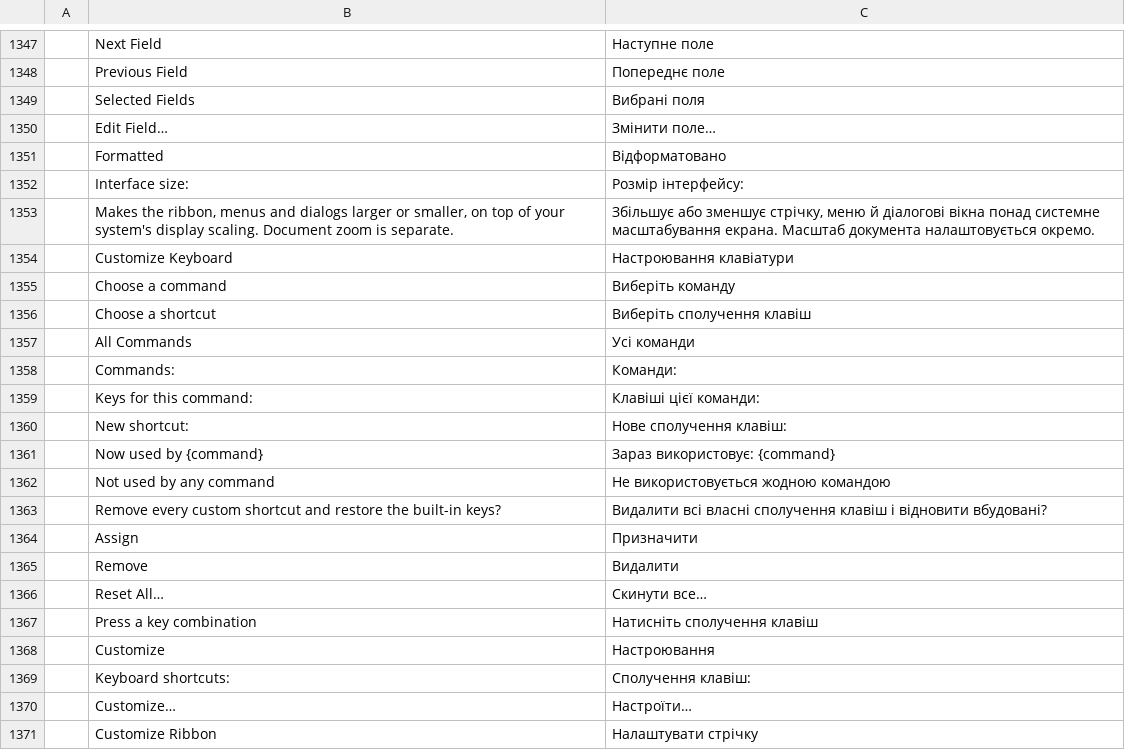
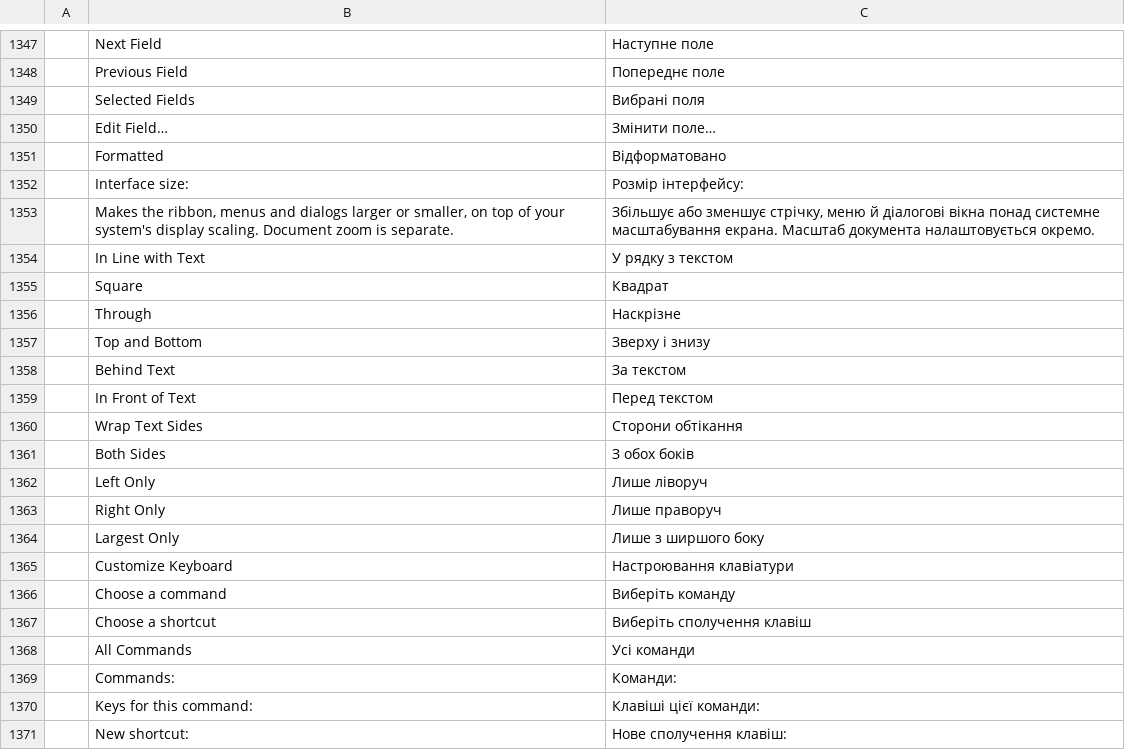
Before and after one commit to vyntaris/vdoc-old, a TSV file: crates/ui-egui/src/i18n/uk.tsv, drawn as a sheet; only a part is shown, gaps mark what is left out; the shorter side is filled out with more unchanged rows.

```diff
--- a/crates/ui-egui/src/i18n/uk.tsv
+++ b/crates/ui-egui/src/i18n/uk.tsv
@@ -1353,2 +1353,13 @@
 	Makes the ribbon, menus and dialogs larger or smaller, on top of your system's display scaling. Document zoom is separate.	Збільшує або зменшує стрічку, меню й діалогові вікна понад системне масштабування екрана. Масштаб документа налаштовується окремо.
+	In Line with Text	У рядку з текстом
+	Square	Квадрат
+	Through	Наскрізне
+	Top and Bottom	Зверху і знизу
+	Behind Text	За текстом
+	In Front of Text	Перед текстом
+	Wrap Text Sides	Сторони обтікання
+	Both Sides	З обох боків
+	Left Only	Лише ліворуч
+	Right Only	Лише праворуч
+	Largest Only	Лише з ширшого боку
 	Customize Keyboard	Настроювання клавіатури
```
Also changed, not shown: crates/ui-egui/src/i18n/es.tsv, crates/ui-egui/src/i18n/pt-br.tsv, 21 other files.
